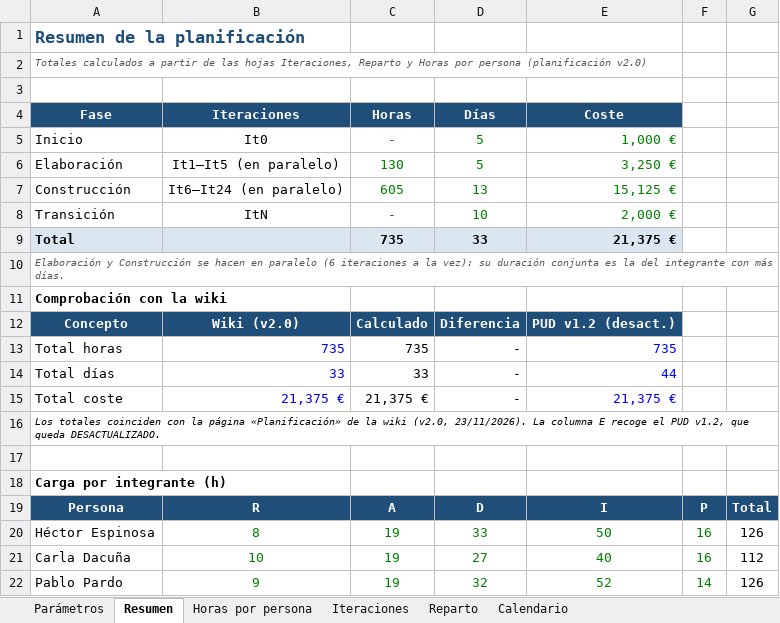
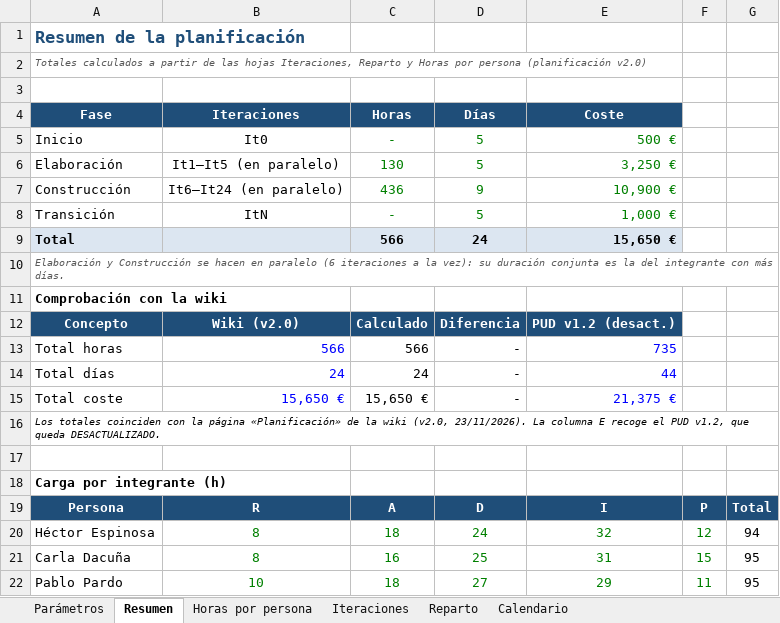
Before and after one commit to HectorEsp78/ISO26-ISO2-3B2.04, an Excel workbook: docs/planificacion/Planificacion_del_Proyecto.xlsx, sheet Resumen, drawn as a sheet; only a part is shown; values as stored, in another font and other column widths than the file's, no borders; charts and pictures not drawn; the diff covers the shown part only; the diff names each change by its address in the sheet, - before the commit and + after, or states it on an @@ line.

```diff
--- a/docs/planificacion/Planificacion_del_Proyecto.xlsx (sheet Resumen)
+++ b/docs/planificacion/Planificacion_del_Proyecto.xlsx (sheet Resumen)
-E5 (Coste): 1,000 €
+E5 (Coste): 500 €
-C7 (Horas): 605
+C7 (Horas): 436
-D7 (Días): 13
+D7 (Días): 9
-E7 (Coste): 15,125 €
+E7 (Coste): 10,900 €
-D8 (Días): 10
+D8 (Días): 5
-E8 (Coste): 2,000 €
+E8 (Coste): 1,000 €
-C9 (Horas): 735
+C9 (Horas): 566
-D9 (Días): 33
+D9 (Días): 24
-E9 (Coste): 21,375 €
+E9 (Coste): 15,650 €
-B13 (Iteraciones): 735
+B13 (Iteraciones): 566
-C13 (Horas): 735
+C13 (Horas): 566
-B14 (Iteraciones): 33
+B14 (Iteraciones): 24
-C14 (Horas): 33
+C14 (Horas): 24
-B15 (Iteraciones): 21,375 €
+B15 (Iteraciones): 15,650 €
-C15 (Horas): 21,375 €
+C15 (Horas): 15,650 €
-C20 (Horas): 19
+C20 (Horas): 18
-D20 (Días): 33
+D20 (Días): 24
-E20 (Coste): 50
+E20 (Coste): 32
-F20: 16
+F20: 12
-G20: 126
+G20: 94
-B21 (Iteraciones): 10
+B21 (Iteraciones): 8
-C21 (Horas): 19
+C21 (Horas): 16
-D21 (Días): 27
+D21 (Días): 25
-E21 (Coste): 40
+E21 (Coste): 31
-F21: 16
+F21: 15
-G21: 112
+G21: 95
-B22 (Iteraciones): 9
+B22 (Iteraciones): 10
-C22 (Horas): 19
+C22 (Horas): 18
-D22 (Días): 32
+D22 (Días): 27
-E22 (Coste): 52
+E22 (Coste): 29
-F22: 14
+F22: 11
-G22: 126
+G22: 95
```
Also changed, not shown: 23 edited cells elsewhere in this sheet, sheet Calendario, sheet Horas por persona, sheet Iteraciones, sheet Reparto, sheet Parámetros, formulas that keep their value, 2 other files.
